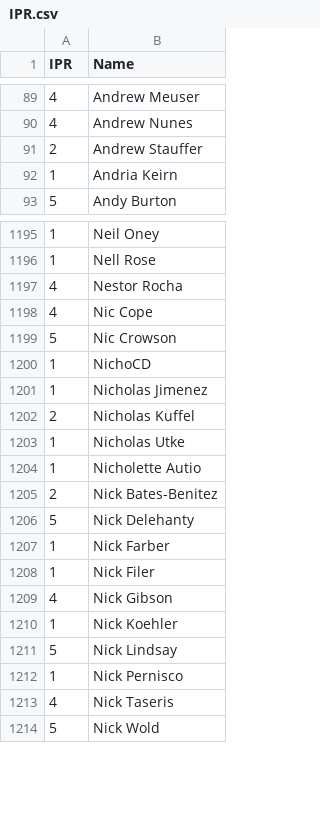
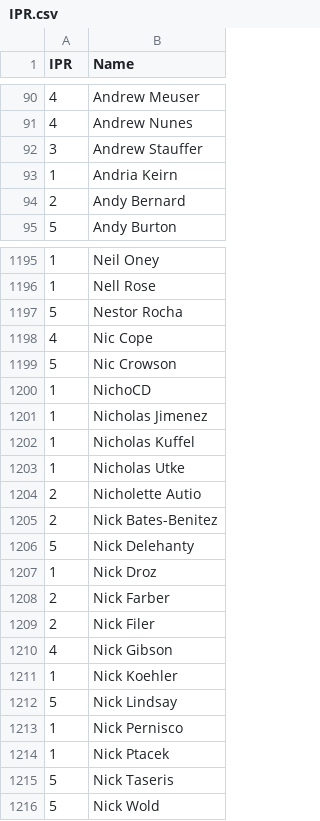
Before and after one commit to Invader-Zim/mnp-data-archive, a CSV file: IPR.csv, drawn as a sheet; only a part is shown, gaps mark what is left out; the diff covers the shown part only.

Commit message:
Update IPR.csv
Midseason IPR update

```diff
--- a/IPR.csv
+++ b/IPR.csv
@@ -90,4 +91,5 @@ IPR,Name
 4,Andrew Nunes
-2,Andrew Stauffer
+3,Andrew Stauffer
 1,Andria Keirn
+2,Andy Bernard
 5,Andy Burton
@@ -1196,3 +1196,3 @@ IPR,Name
 1,Nell Rose
-4,Nestor Rocha
+5,Nestor Rocha
 4,Nic Cope
@@ -1201,9 +1201,10 @@ IPR,Name
 1,Nicholas Jimenez
-2,Nicholas Kuffel
+1,Nicholas Kuffel
 1,Nicholas Utke
-1,Nicholette Autio
+2,Nicholette Autio
 2,Nick Bates-Benitez
 5,Nick Delehanty
-1,Nick Farber
-1,Nick Filer
+1,Nick Droz
+2,Nick Farber
+2,Nick Filer
 4,Nick Gibson
@@ -1212,3 +1213,4 @@ IPR,Name
 1,Nick Pernisco
-4,Nick Taseris
+1,Nick Ptacek
+5,Nick Taseris
 5,Nick Wold
```
Also changed, not shown: 4 added rows, 3 removed rows, 2 moved rows and 130 edited cells elsewhere in this file.
